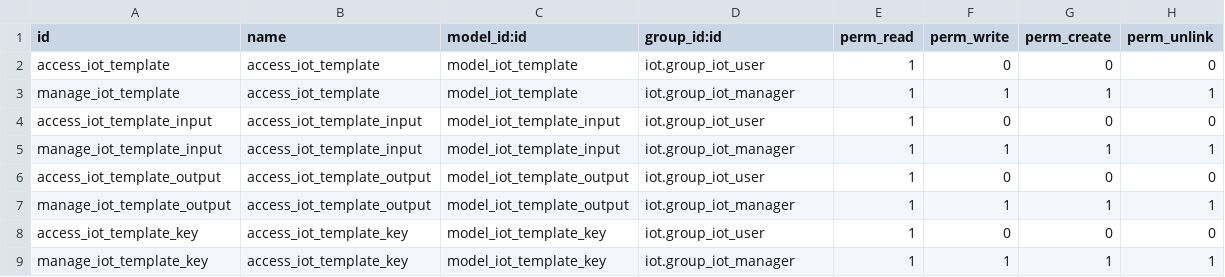
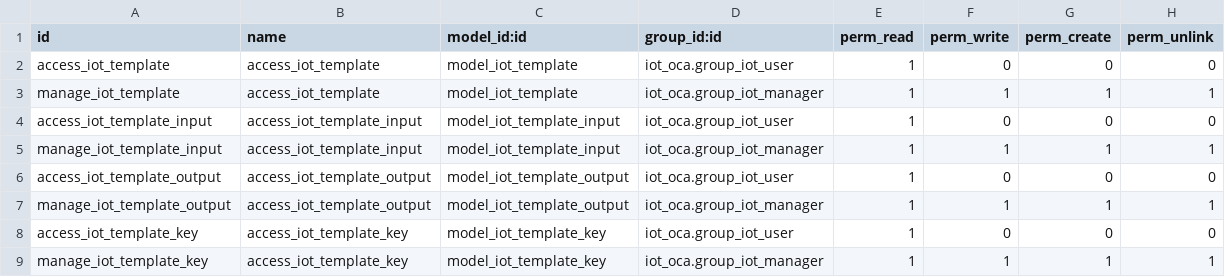
Before and after one commit to OCA/iot, a CSV file: iot_template_oca/security/ir.model.access.csv, drawn as a sheet.

Commit message:
[MIG] iot_template_oca: Migration to 13.0

```diff
--- a/iot_template_oca/security/ir.model.access.csv
+++ b/iot_template_oca/security/ir.model.access.csv
@@ -1,9 +1,9 @@
 id,name,model_id:id,group_id:id,perm_read,perm_write,perm_create,perm_unlink
-access_iot_template,access_iot_template,model_iot_template,iot.group_iot_user,1,0,0,0
-manage_iot_template,access_iot_template,model_iot_template,iot.group_iot_manager,1,1,1,1
-access_iot_template_input,access_iot_template_input,model_iot_template_input,iot.group_iot_user,1,0,0,0
-manage_iot_template_input,access_iot_template_input,model_iot_template_input,iot.group_iot_manager,1,1,1,1
-access_iot_template_output,access_iot_template_output,model_iot_template_output,iot.group_iot_user,1,0,0,0
-manage_iot_template_output,access_iot_template_output,model_iot_template_output,iot.group_iot_manager,1,1,1,1
-access_iot_template_key,access_iot_template_key,model_iot_template_key,iot.group_iot_user,1,0,0,0
-manage_iot_template_key,access_iot_template_key,model_iot_template_key,iot.group_iot_manager,1,1,1,1
+access_iot_template,access_iot_template,model_iot_template,iot_oca.group_iot_user,1,0,0,0
+manage_iot_template,access_iot_template,model_iot_template,iot_oca.group_iot_manager,1,1,1,1
+access_iot_template_input,access_iot_template_input,model_iot_template_input,iot_oca.group_iot_user,1,0,0,0
+manage_iot_template_input,access_iot_template_input,model_iot_template_input,iot_oca.group_iot_manager,1,1,1,1
+access_iot_template_output,access_iot_template_output,model_iot_template_output,iot_oca.group_iot_user,1,0,0,0
+manage_iot_template_output,access_iot_template_output,model_iot_template_output,iot_oca.group_iot_manager,1,1,1,1
+access_iot_template_key,access_iot_template_key,model_iot_template_key,iot_oca.group_iot_user,1,0,0,0
+manage_iot_template_key,access_iot_template_key,model_iot_template_key,iot_oca.group_iot_manager,1,1,1,1
```
Also changed, not shown: 13 other files.
